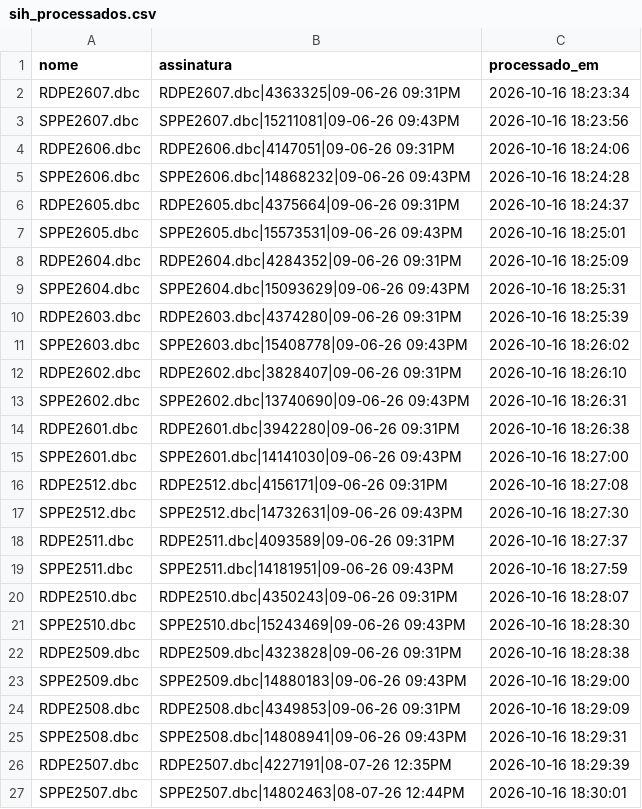
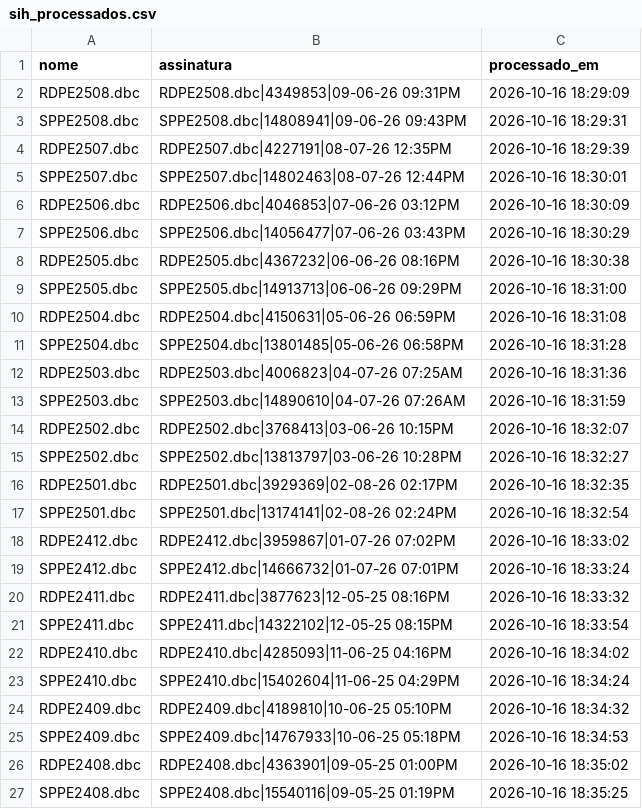
Before and after one commit to DGMOG-SES/informacoes-estrategicas-geres, a CSV file: dados/controle/sih_processados.csv, drawn as a sheet; only a part is shown; the shorter side is filled out with more unchanged rows; removed rows and columns are numbered as before the commit, all else as after; the diff covers the shown part only; the diff names each change by its address in the sheet, - before the commit and + after, or states it on an @@ line.

```diff
--- a/dados/controle/sih_processados.csv
+++ b/dados/controle/sih_processados.csv
-row 2: RDPE2607.dbc | RDPE2607.dbc|4363325|09-06-26 09:31PM | 2026-10-16 18:23:34
-row 3: SPPE2607.dbc | SPPE2607.dbc|15211081|09-06-26 09:43PM | 2026-10-16 18:23:56
-row 4: RDPE2606.dbc | RDPE2606.dbc|4147051|09-06-26 09:31PM | 2026-10-16 18:24:06
-row 5: SPPE2606.dbc | SPPE2606.dbc|14868232|09-06-26 09:43PM | 2026-10-16 18:24:28
-row 6: RDPE2605.dbc | RDPE2605.dbc|4375664|09-06-26 09:31PM | 2026-10-16 18:24:37
-row 7: SPPE2605.dbc | SPPE2605.dbc|15573531|09-06-26 09:43PM | 2026-10-16 18:25:01
-row 8: RDPE2604.dbc | RDPE2604.dbc|4284352|09-06-26 09:31PM | 2026-10-16 18:25:09
-row 9: SPPE2604.dbc | SPPE2604.dbc|15093629|09-06-26 09:43PM | 2026-10-16 18:25:31
-row 10: RDPE2603.dbc | RDPE2603.dbc|4374280|09-06-26 09:31PM | 2026-10-16 18:25:39
-row 11: SPPE2603.dbc | SPPE2603.dbc|15408778|09-06-26 09:43PM | 2026-10-16 18:26:02
-row 12: RDPE2602.dbc | RDPE2602.dbc|3828407|09-06-26 09:31PM | 2026-10-16 18:26:10
-row 13: SPPE2602.dbc | SPPE2602.dbc|13740690|09-06-26 09:43PM | 2026-10-16 18:26:31
-row 14: RDPE2601.dbc | RDPE2601.dbc|3942280|09-06-26 09:31PM | 2026-10-16 18:26:38
-row 15: SPPE2601.dbc | SPPE2601.dbc|14141030|09-06-26 09:43PM | 2026-10-16 18:27:00
-row 16: RDPE2512.dbc | RDPE2512.dbc|4156171|09-06-26 09:31PM | 2026-10-16 18:27:08
-row 17: SPPE2512.dbc | SPPE2512.dbc|14732631|09-06-26 09:43PM | 2026-10-16 18:27:30
-row 18: RDPE2511.dbc | RDPE2511.dbc|4093589|09-06-26 09:31PM | 2026-10-16 18:27:37
-row 19: SPPE2511.dbc | SPPE2511.dbc|14181951|09-06-26 09:43PM | 2026-10-16 18:27:59
-row 20: RDPE2510.dbc | RDPE2510.dbc|4350243|09-06-26 09:31PM | 2026-10-16 18:28:07
-row 21: SPPE2510.dbc | SPPE2510.dbc|15243469|09-06-26 09:43PM | 2026-10-16 18:28:30
-row 22: RDPE2509.dbc | RDPE2509.dbc|4323828|09-06-26 09:31PM | 2026-10-16 18:28:38
-row 23: SPPE2509.dbc | SPPE2509.dbc|14880183|09-06-26 09:43PM | 2026-10-16 18:29:00
```
Also changed, not shown: 24 added rows elsewhere in this file, 28 other files.
